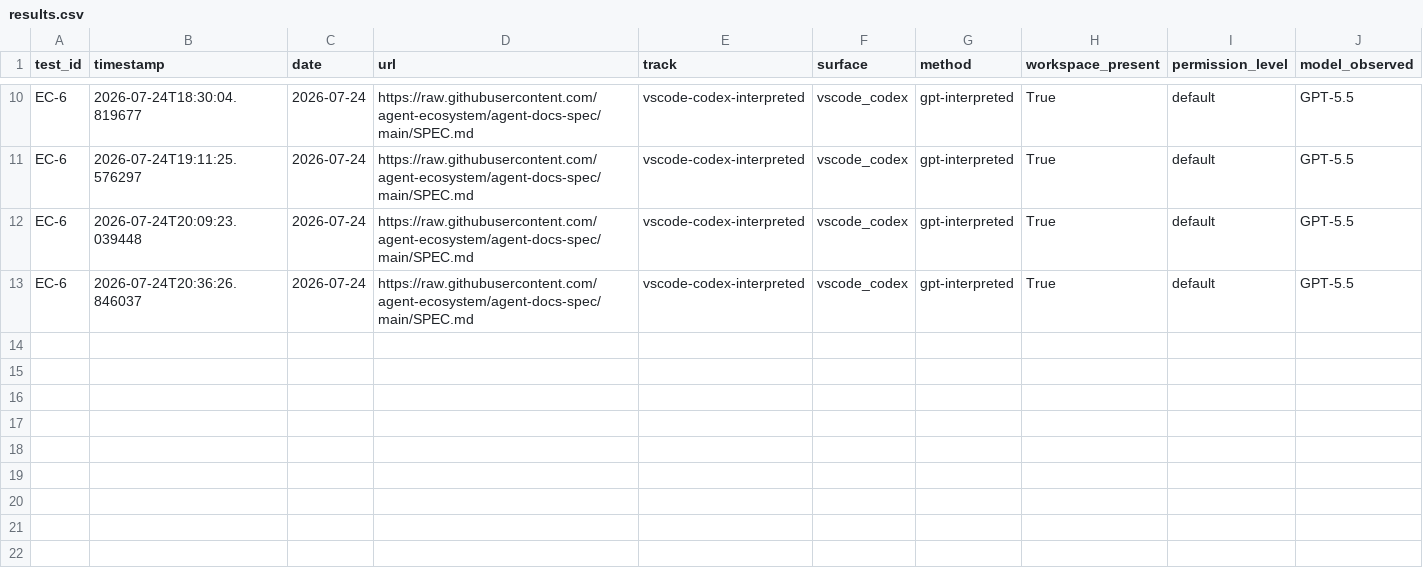
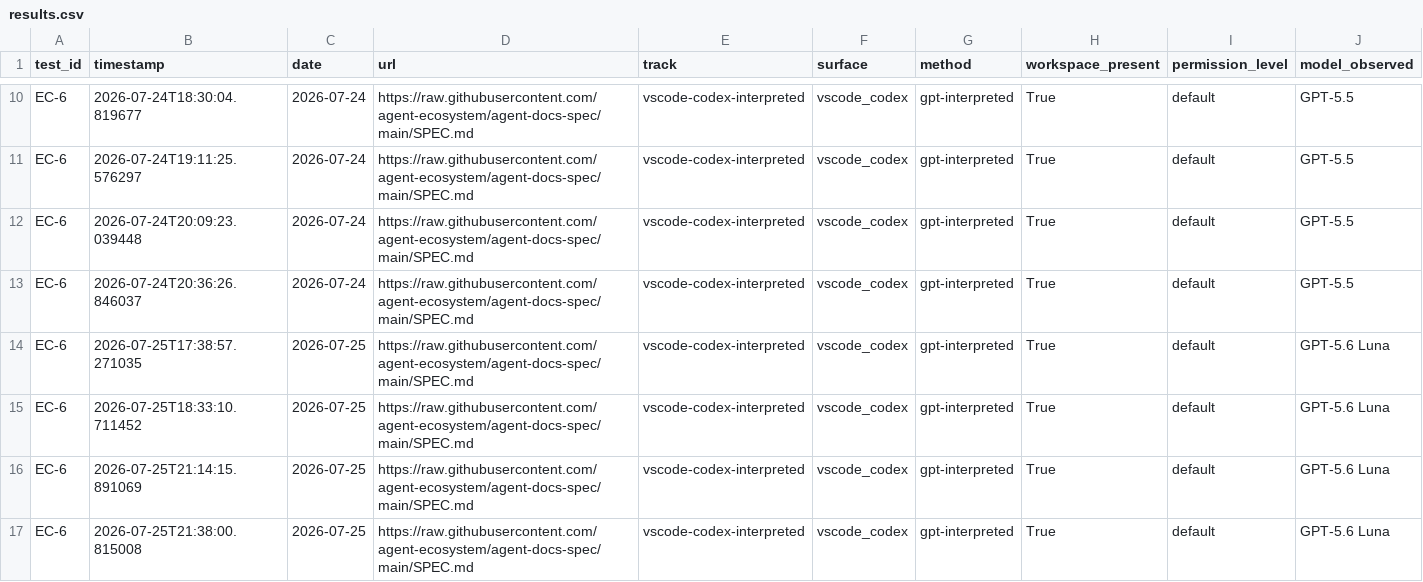
Before and after one commit to rhyannonjoy/agent-ecosystem-testing, a CSV file: open-ai-codex-web-search/results/docs-consumption-skill-flash/results.csv, drawn as a sheet; only a part is shown, gaps mark what is left out; rows hold the shown columns only; the diff names each change by its address in the sheet, - before the commit and + after, or states it on an @@ line.

Commit message:
[add] results (Issue #273)

```diff
--- a/open-ai-codex-web-search/results/docs-consumption-skill-flash/results.csv
+++ b/open-ai-codex-web-search/results/docs-consumption-skill-flash/results.csv
+row 14: EC-6 | 2026-07-25T17:38:57.271035 | 2026-07-25 | https://raw.githubusercontent.com/agent-ecosystem/agent-docs-spec/main/SPEC.md | vscode-codex-interpreted | vscode_codex | gpt-interpreted | True | default | GPT-5.6 Luna
+row 15: EC-6 | 2026-07-25T18:33:10.711452 | 2026-07-25 | https://raw.githubusercontent.com/agent-ecosystem/agent-docs-spec/main/SPEC.md | vscode-codex-interpreted | vscode_codex | gpt-interpreted | True | default | GPT-5.6 Luna
+row 16: EC-6 | 2026-07-25T21:14:15.891069 | 2026-07-25 | https://raw.githubusercontent.com/agent-ecosystem/agent-docs-spec/main/SPEC.md | vscode-codex-interpreted | vscode_codex | gpt-interpreted | True | default | GPT-5.6 Luna
+row 17: EC-6 | 2026-07-25T21:38:00.815008 | 2026-07-25 | https://raw.githubusercontent.com/agent-ecosystem/agent-docs-spec/main/SPEC.md | vscode-codex-interpreted | vscode_codex | gpt-interpreted | True | default | GPT-5.6 Luna
```
Also changed, not shown: 6 other files.
